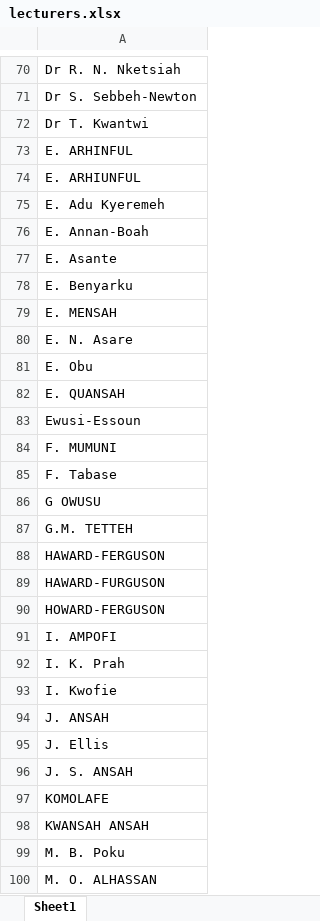
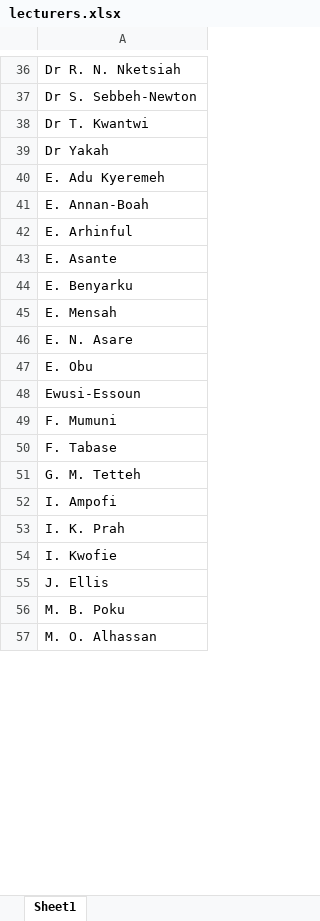
Before and after one commit to farhan-codez/umat-timetable-solver, an Excel workbook: data/lecturers.xlsx, sheet Sheet1, drawn as a sheet; only a part is shown, gaps mark what is left out; values as stored, in another font and other column widths than the file's, no borders; removed rows and columns are numbered as before the commit, all else as after; the diff covers the shown part only; the diff names each change by its address in the sheet, - before the commit and + after, or states it on an @@ line.

Commit message:
Lecturer dedup, merged course segregation, level 200+ early slot constraint, fixes
- Normalize lecturer names via LECTURER_ALIASES in GET /api/lecturers and collapse
- Clean up lecturers.xlsx (74 canonical names) and courses.xlsx (319 values)
- Separate E. Arhinful from Dr D. Arhinful as distinct lecturers
- Merge R. K. Amoah into Dr R. K. Amoah
- Segregate merged co-taught courses as independent rows (individual code/name/group_id)
- Fix KeyError on 'section' in solve summary (use .get() for safe access)
- Add level 200+ in-person sessions cannot start before 08:30 constraint
- UI: simplify courses page (TPC button), add course at top with auto-scroll
- Excel: multi-row ONLINE/FIELD WORK sheets, single-cell merge guard

```diff
--- a/data/lecturers.xlsx (sheet Sheet1)
+++ b/data/lecturers.xlsx (sheet Sheet1)
-A39: E. ARHINFUL
+A39: Dr Yakah
-row 74: E. ARHIUNFUL
+row 42: E. Arhinful
-A45: E. MENSAH
+A45: E. Mensah
-row 82: E. QUANSAH
-A49: F. MUMUNI
+A49: F. Mumuni
-A51: G OWUSU
+A51: G. M. Tetteh
-A52: G.M. TETTEH
+A52: I. Ampofi
-row 88: HAWARD-FERGUSON
-row 89: HAWARD-FURGUSON
-row 90: HOWARD-FERGUSON
-row 91: I. AMPOFI
-row 94: J. ANSAH
-row 96: J. S. ANSAH
-row 97: KOMOLAFE
-row 98: KWANSAH ANSAH
-A57: M. O. ALHASSAN
+A57: M. O. Alhassan
```
Also changed, not shown: 18 added rows, 76 removed rows and 18 edited cells elsewhere in this sheet, data/semesters/sem2/courses.xlsx, output/sem2/timetable.xlsx, 8 other files.
